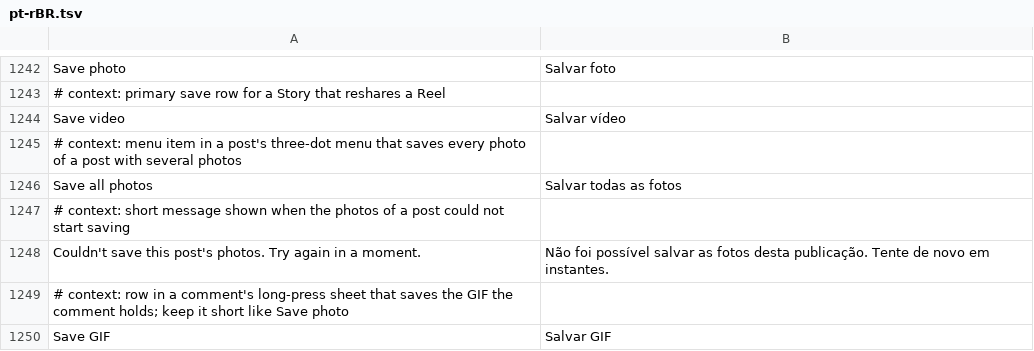
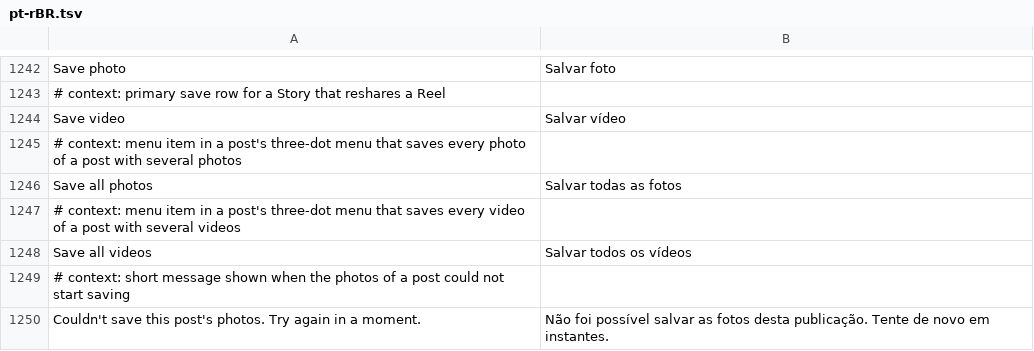
Before and after one commit to SysAdminDoc/HushFacebook, a TSV file: extensions/shared/library/src/main/l10n/pt-rBR.tsv, drawn as a sheet; only a part is shown, gaps mark what is left out; the shorter side is filled out with more unchanged rows; the diff names each change by its address in the sheet, - before the commit and + after, or states it on an @@ line.

```diff
--- a/extensions/shared/library/src/main/l10n/pt-rBR.tsv
+++ b/extensions/shared/library/src/main/l10n/pt-rBR.tsv
+row 1247: # context: menu item in a post's three-dot menu that saves every video of a post with several videos
+row 1248: Save all videos | Salvar todos os vídeos
```
Also changed, not shown: extensions/shared/library/src/main/l10n/de.tsv, extensions/shared/library/src/main/l10n/es.tsv, 27 other files.
